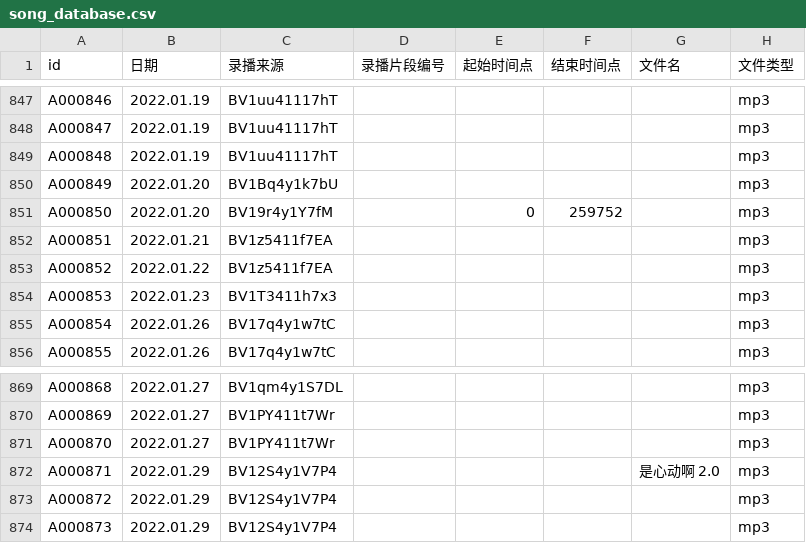
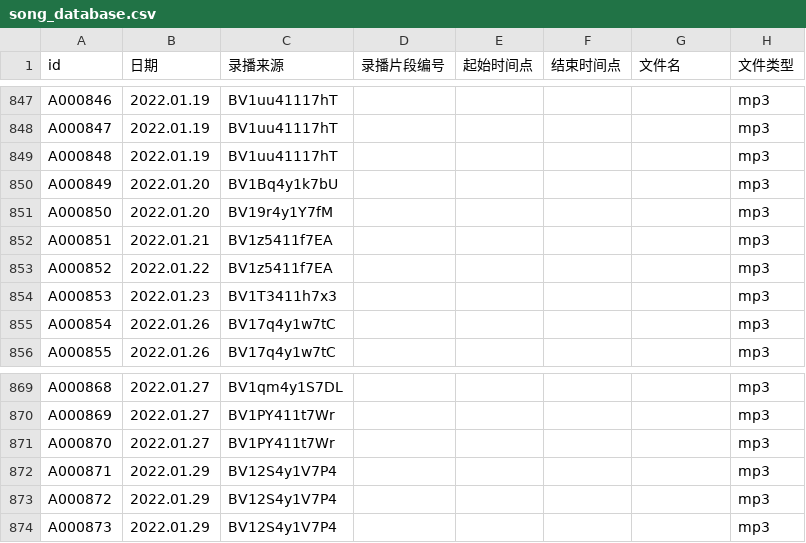
Before and after one commit to VTB-LINK/VTB-STUDIO, a CSV file: public/datasheets/song_database.csv, drawn as a sheet; only a part is shown, gaps mark what is left out; the diff names each change by its address in the sheet, - before the commit and + after, or states it on an @@ line.

Commit message:
Update song_database.csv

```diff
--- a/public/datasheets/song_database.csv
+++ b/public/datasheets/song_database.csv
-E851 (起始时间点): 0
+E851 (起始时间点): (empty)
-F851 (结束时间点): 259752
+F851 (结束时间点): (empty)
-G872 (文件名): 是心动啊 2.0
+G872 (文件名): (empty)
```
